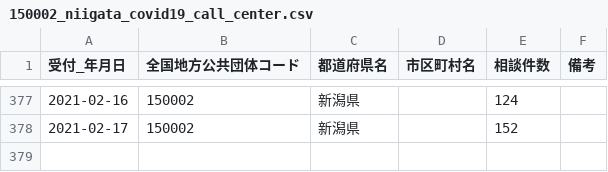
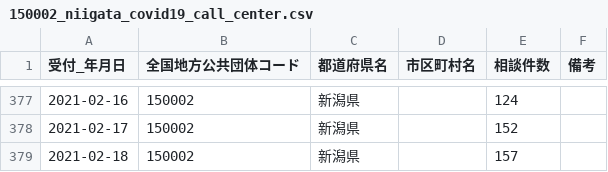
Before and after one commit to CodeForNiigata/covid19-data-niigata, a CSV file: dist/csv/150002_niigata_covid19_call_center.csv, drawn as a sheet; only a part is shown, gaps mark what is left out.

```diff
--- a/dist/csv/150002_niigata_covid19_call_center.csv
+++ b/dist/csv/150002_niigata_covid19_call_center.csv
@@ -378 +378,2 @@
 2021-02-17,150002,新潟県,,152,
+2021-02-18,150002,新潟県,,157,
```
Also changed, not shown: 2 other files.
